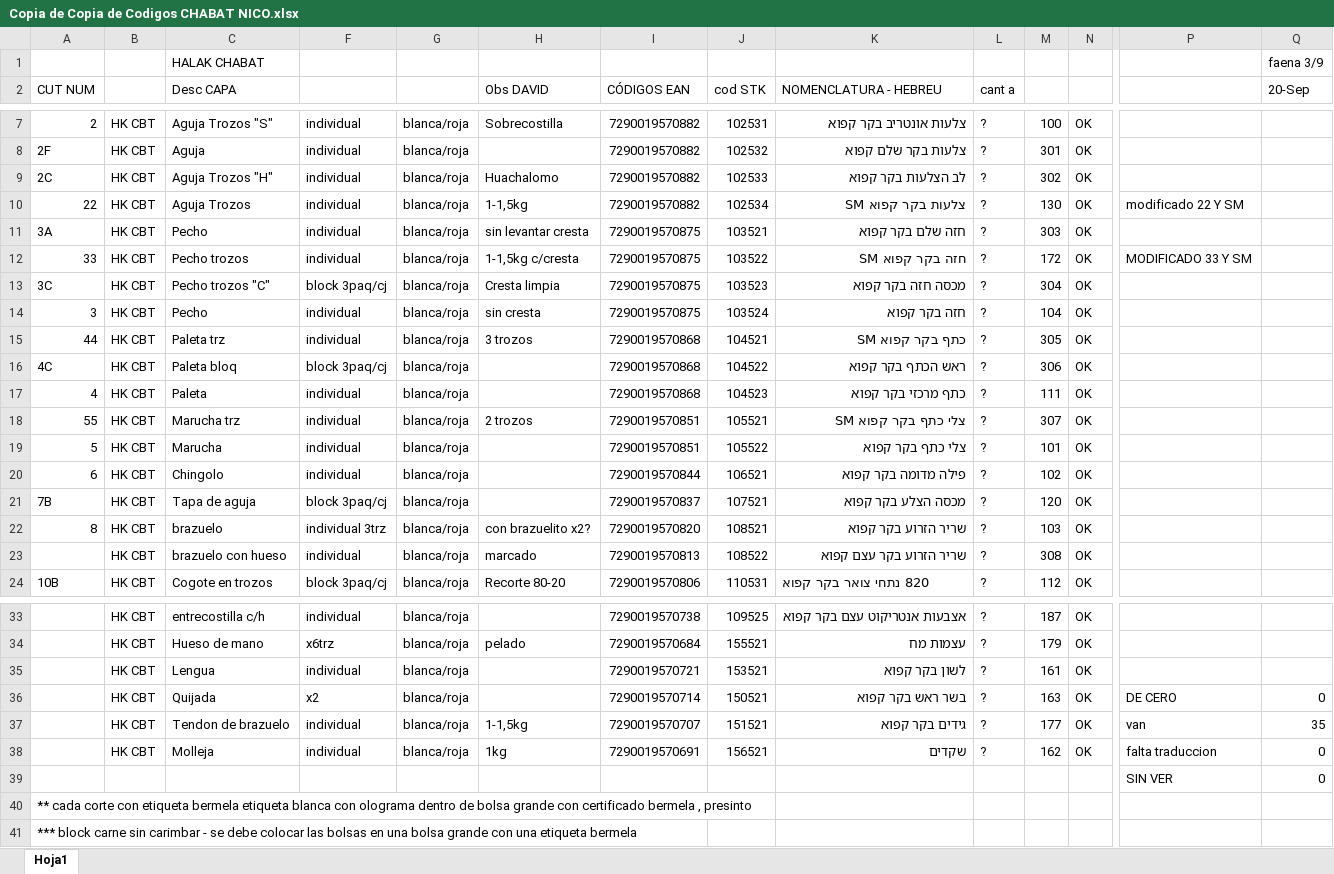
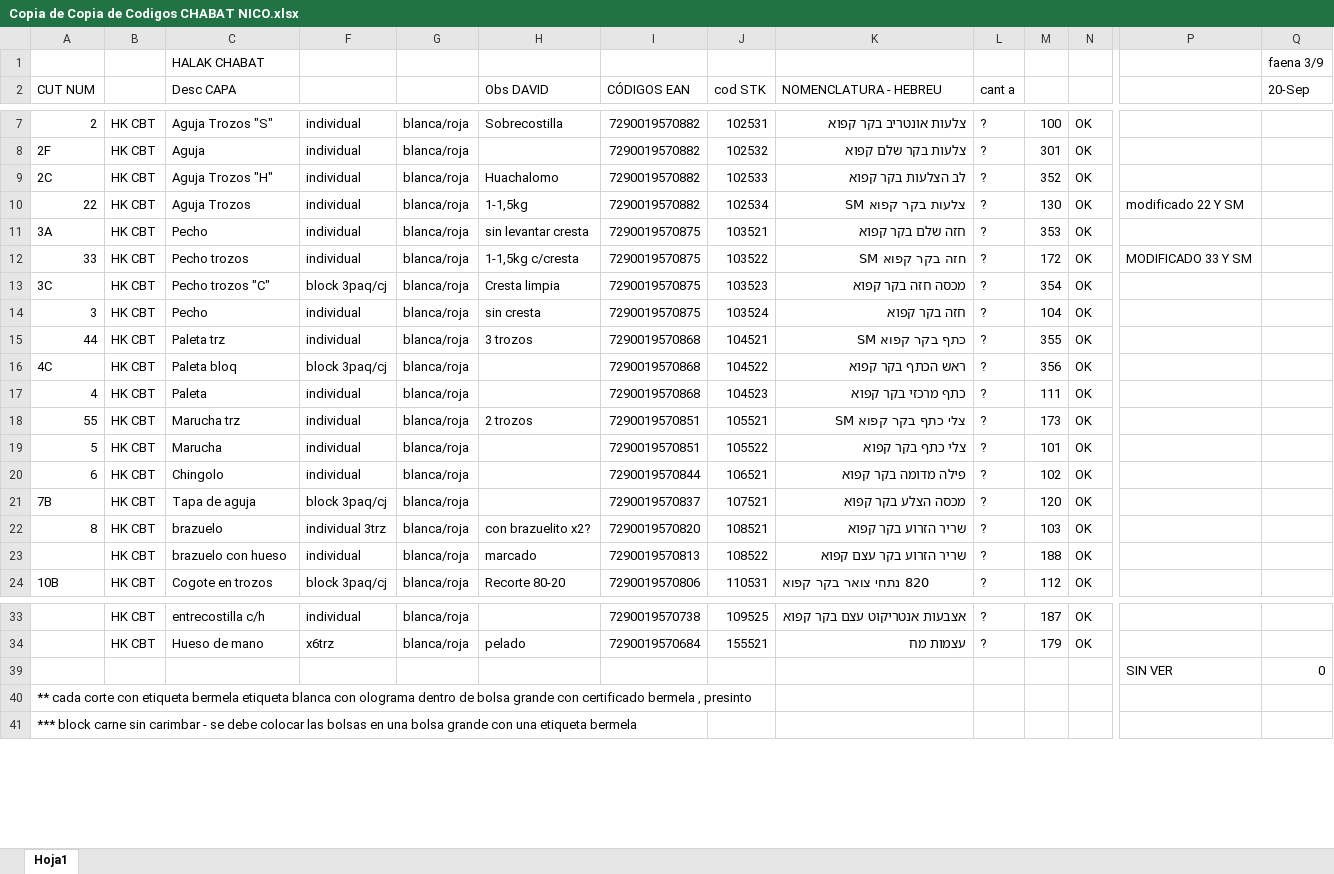
Before and after one commit to nicos92/jabat, an Excel workbook: Copia de Copia de Codigos CHABAT NICO.xlsx, sheet Hoja1, drawn as a sheet; only a part is shown, gaps mark what is left out; values as stored, in another font and other column widths than the file's, no cell formats; rows hold the shown columns only; the diff names each change by its address in the sheet, - before the commit and + after, or states it on an @@ line.

```diff
--- a/Copia de Copia de Codigos CHABAT NICO.xlsx (sheet Hoja1)
+++ b/Copia de Copia de Codigos CHABAT NICO.xlsx (sheet Hoja1)
-M9: 302
+M9: 352
-M11: 303
+M11: 353
-M13: 304
+M13: 354
-M15: 305
+M15: 355
-M16: 306
+M16: 356
-M18: 307
+M18: 173
-M23: 308
+M23: 188
@@ row 35 hidden:  | HK CBT | Lengua | individual | blanca/roja |  | 7290019570721 | 153521 | לשון בקר קפוא | ? | 161 | OK @@
@@ row 36 hidden:  | HK CBT | Quijada | x2 | blanca/roja |  | 7290019570714 | 150521 | בשר ראש בקר קפוא | ? | 163 | OK | DE CERO | 0 @@
@@ row 37 hidden:  | HK CBT | Tendon de brazuelo | individual | blanca/roja | 1-1,5kg | 7290019570707 | 151521 | גידים בקר קפוא | ? | 177 | OK | van | 35 @@
@@ row 38 hidden:  | HK CBT | Molleja | individual | blanca/roja | 1kg | 7290019570691 | 156521 | שקדים | ? | 162 | OK | falta traduccion | 0 @@
```
Also changed, not shown: cell formats, jabad def.xlsx, 58 other files.
